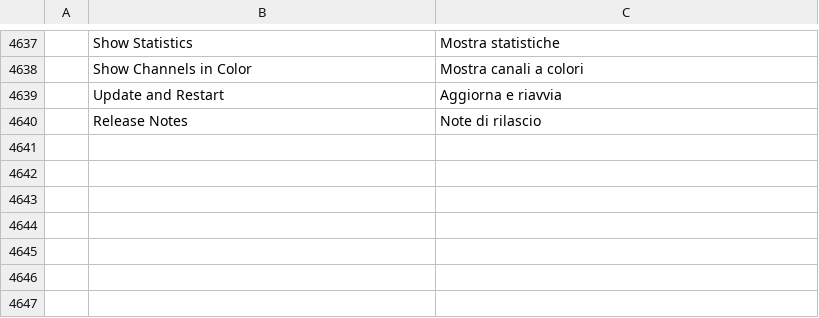
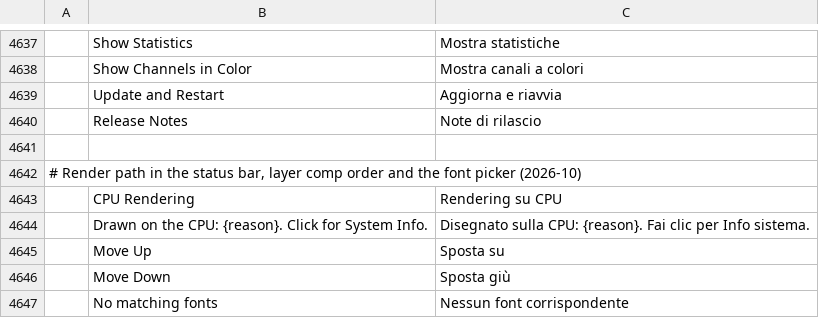
Before and after one commit to fabiodalez-dev/photocraft, a TSV file: crates/ui-egui/src/i18n/it.tsv, drawn as a sheet; only a part is shown, gaps mark what is left out; the diff names each change by its address in the sheet, - before the commit and + after, or states it on an @@ line.

Commit message:
i18n(it): CPU rendering status, layer comp order and the font picker's empty result

```diff
--- a/crates/ui-egui/src/i18n/it.tsv
+++ b/crates/ui-egui/src/i18n/it.tsv
+row 4641: (empty)
+row 4642: # Render path in the status bar, layer comp order and the font picker (2026-10)
+row 4643:  | CPU Rendering | Rendering su CPU
+row 4644:  | Drawn on the CPU: {reason}. Click for System Info. | Disegnato sulla CPU: {reason}. Fai clic per Info sistema.
+row 4645:  | Move Up | Sposta su
+row 4646:  | Move Down | Sposta giù
+row 4647:  | No matching fonts | Nessun font corrispondente
```
